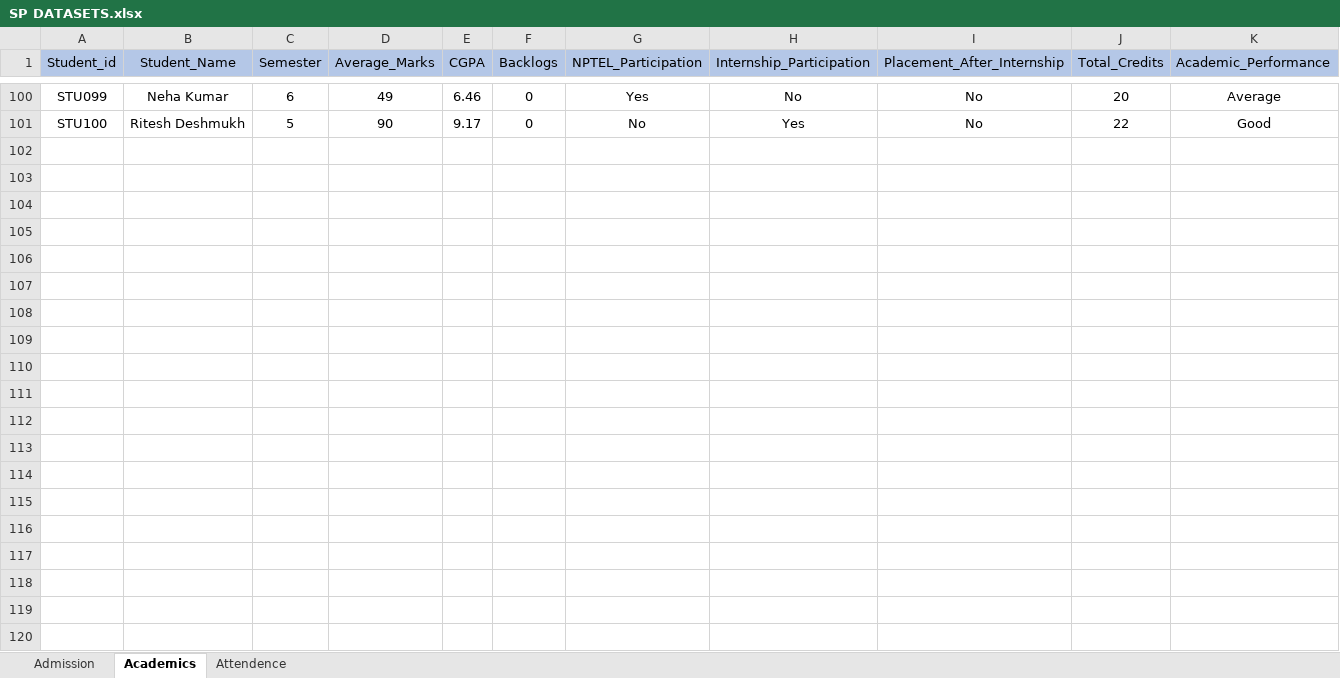
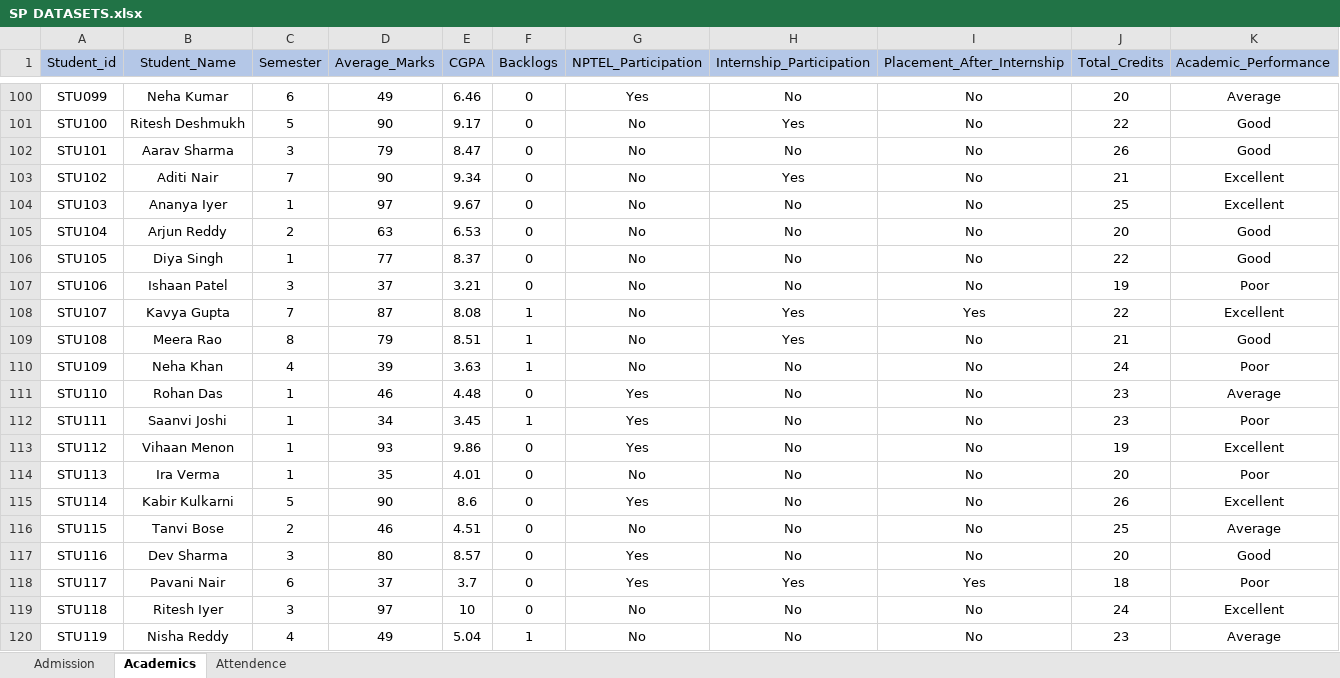
Before and after one commit to LayaShankari/agentic-ai-sp, an Excel workbook: SP DATASETS.xlsx, sheet Academics, drawn as a sheet; only a part is shown, gaps mark what is left out; values as stored, in another font and other column widths than the file's, no borders; the diff covers the shown part only; the diff names each change by its address in the sheet, - before the commit and + after, or states it on an @@ line.

```diff
--- a/SP DATASETS.xlsx (sheet Academics)
+++ b/SP DATASETS.xlsx (sheet Academics)
+row 102: STU101 | Aarav Sharma | 3 | 79 | 8.47 | 0 | No | No | No | 26 | Good
+row 103: STU102 | Aditi Nair | 7 | 90 | 9.34 | 0 | No | Yes | No | 21 | Excellent
+row 104: STU103 | Ananya Iyer | 1 | 97 | 9.67 | 0 | No | No | No | 25 | Excellent
+row 105: STU104 | Arjun Reddy | 2 | 63 | 6.53 | 0 | No | No | No | 20 | Good
+row 106: STU105 | Diya Singh | 1 | 77 | 8.37 | 0 | No | No | No | 22 | Good
+row 107: STU106 | Ishaan Patel | 3 | 37 | 3.21 | 0 | No | No | No | 19 | Poor
+row 108: STU107 | Kavya Gupta | 7 | 87 | 8.08 | 1 | No | Yes | Yes | 22 | Excellent
+row 109: STU108 | Meera Rao | 8 | 79 | 8.51 | 1 | No | Yes | No | 21 | Good
+row 110: STU109 | Neha Khan | 4 | 39 | 3.63 | 1 | No | No | No | 24 | Poor
+row 111: STU110 | Rohan Das | 1 | 46 | 4.48 | 0 | Yes | No | No | 23 | Average
+row 112: STU111 | Saanvi Joshi | 1 | 34 | 3.45 | 1 | Yes | No | No | 23 | Poor
+row 113: STU112 | Vihaan Menon | 1 | 93 | 9.86 | 0 | Yes | No | No | 19 | Excellent
+row 114: STU113 | Ira Verma | 1 | 35 | 4.01 | 0 | No | No | No | 20 | Poor
+row 115: STU114 | Kabir Kulkarni | 5 | 90 | 8.6 | 0 | Yes | No | No | 26 | Excellent
+row 116: STU115 | Tanvi Bose | 2 | 46 | 4.51 | 0 | No | No | No | 25 | Average
+row 117: STU116 | Dev Sharma | 3 | 80 | 8.57 | 0 | Yes | No | No | 20 | Good
+row 118: STU117 | Pavani Nair | 6 | 37 | 3.7 | 0 | Yes | Yes | Yes | 18 | Poor
+row 119: STU118 | Ritesh Iyer | 3 | 97 | 10 | 0 | No | No | No | 24 | Excellent
+row 120: STU119 | Nisha Reddy | 4 | 49 | 5.04 | 1 | No | No | No | 23 | Average
```
Also changed, not shown: 131 added rows elsewhere in this sheet, sheet Admission, sheet Attendence, 2 other files.
